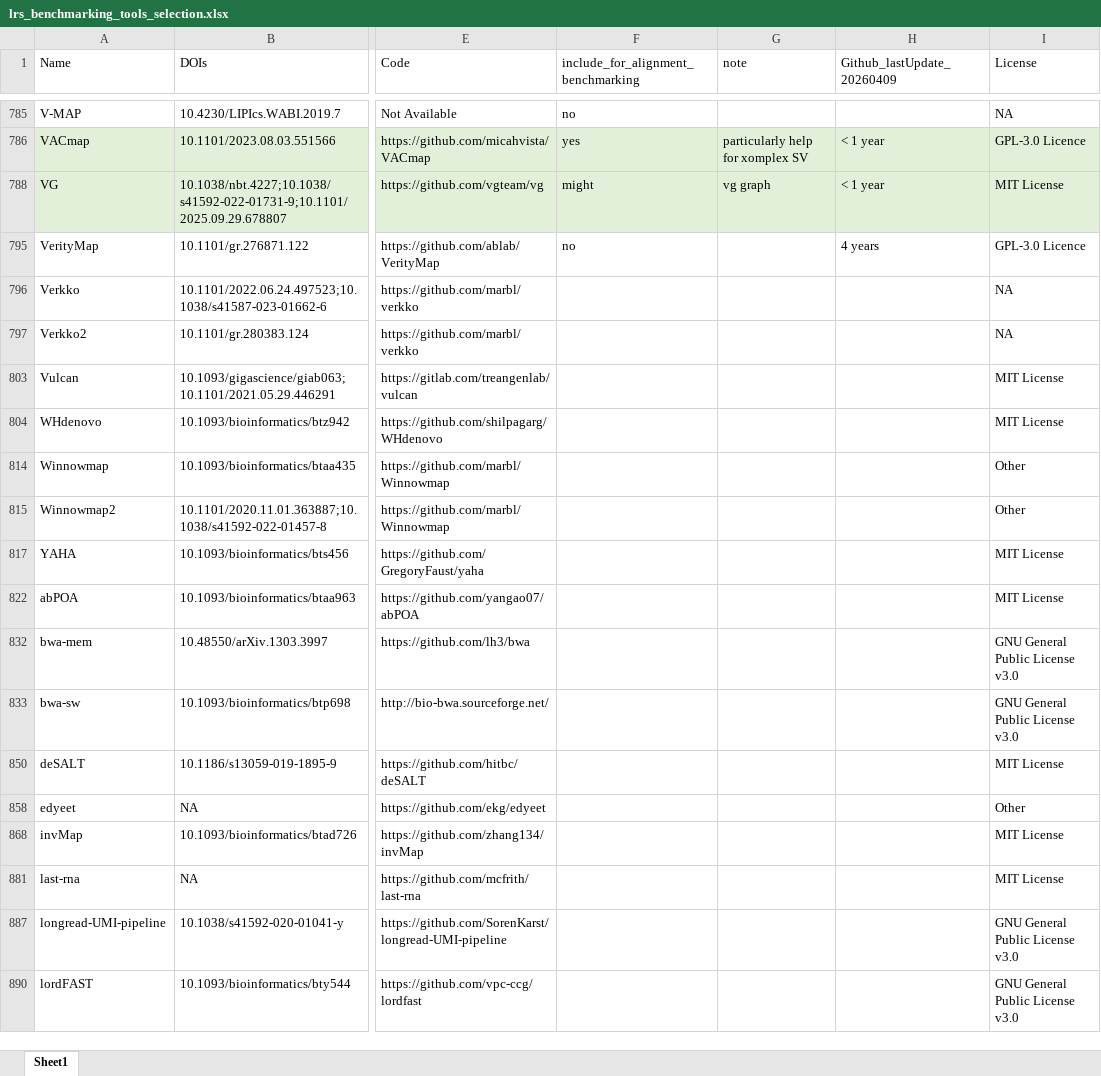
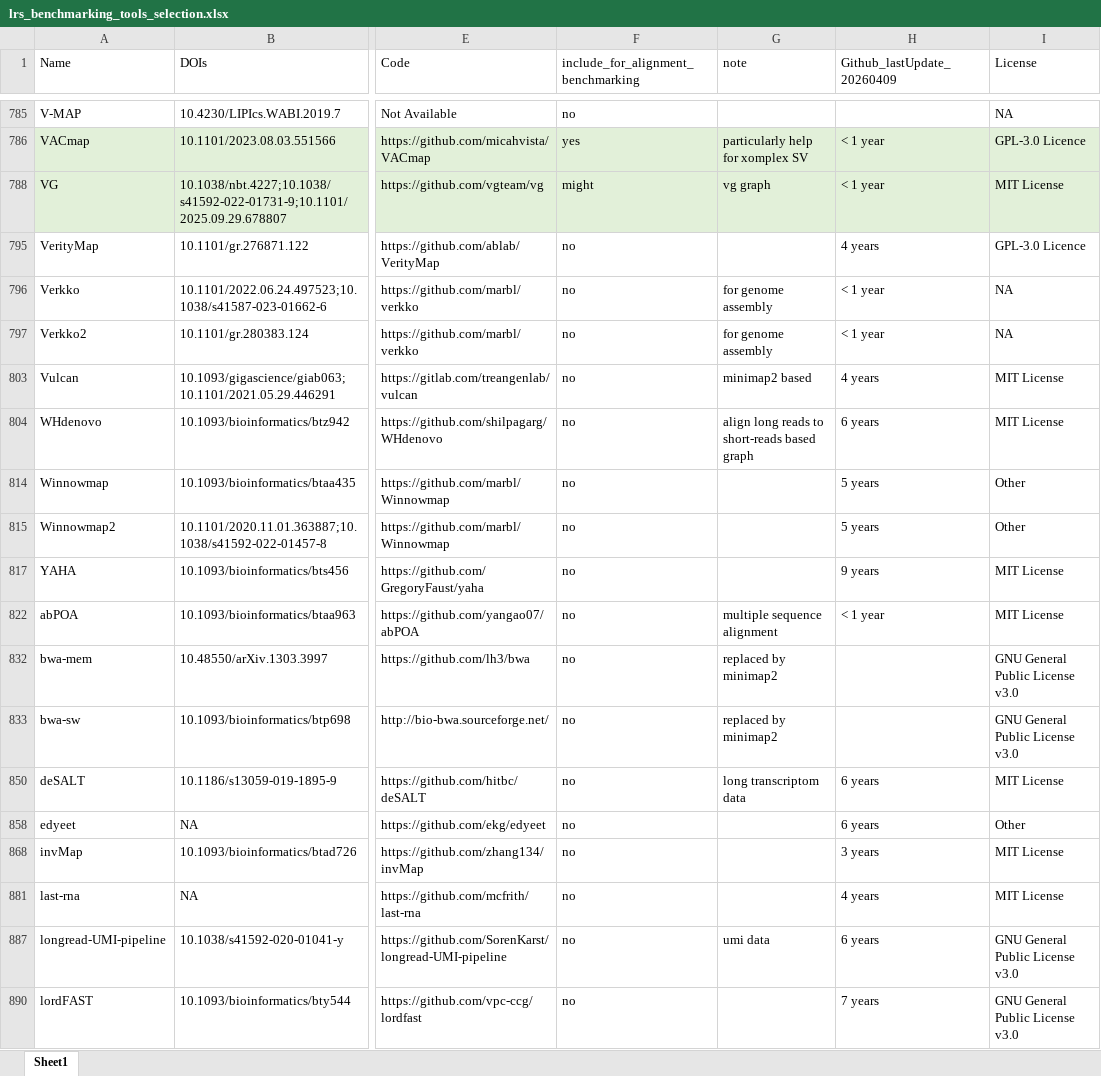
Before and after one commit to UKWgenommedizin/lrs_benchmarking, an Excel workbook: lrs_benchmarking_tools_selection.xlsx, sheet Sheet1, drawn as a sheet; only a part is shown, gaps mark what is left out; values as stored, in another font and other column widths than the file's, no borders; the diff covers the shown part only; the diff names each change by its address in the sheet, - before the commit and + after, or states it on an @@ line.

Commit message:
finalize alignment tools selection

```diff
--- a/lrs_benchmarking_tools_selection.xlsx (sheet Sheet1)
+++ b/lrs_benchmarking_tools_selection.xlsx (sheet Sheet1)
-F796:F797: (empty)
+F796:F797: no
-G796:G797 (note): (empty)
+G796:G797 (note): for genome assembly
-H796:H797 (Github_lastUpdate_20260409): (empty)
+H796:H797 (Github_lastUpdate_20260409): < 1 year
-F803:F804: (empty)
+F803:F804: no
-G803 (note): (empty)
+G803 (note): minimap2 based
-H803 (Github_lastUpdate_20260409): (empty)
+H803 (Github_lastUpdate_20260409): 4 years
-G804 (note): (empty)
+G804 (note): align long reads to short-reads based graph
-H804 (Github_lastUpdate_20260409): (empty)
+H804 (Github_lastUpdate_20260409): 6 years
-F814:F815: (empty)
+F814:F815: no
-H814:H815 (Github_lastUpdate_20260409): (empty)
+H814:H815 (Github_lastUpdate_20260409): 5 years
-F817: (empty)
+F817: no
-H817 (Github_lastUpdate_20260409): (empty)
+H817 (Github_lastUpdate_20260409): 9 years
-F822: (empty)
+F822: no
-G822 (note): (empty)
+G822 (note): multiple sequence alignment
-H822 (Github_lastUpdate_20260409): (empty)
+H822 (Github_lastUpdate_20260409): < 1 year
-F832:F833: (empty)
+F832:F833: no
-G832:G833 (note): (empty)
+G832:G833 (note): replaced by minimap2
-F850: (empty)
+F850: no
-G850 (note): (empty)
+G850 (note): long transcriptom data
-H850 (Github_lastUpdate_20260409): (empty)
+H850 (Github_lastUpdate_20260409): 6 years
-F858: (empty)
+F858: no
-H858 (Github_lastUpdate_20260409): (empty)
+H858 (Github_lastUpdate_20260409): 6 years
-F868: (empty)
+F868: no
-H868 (Github_lastUpdate_20260409): (empty)
+H868 (Github_lastUpdate_20260409): 3 years
-F881: (empty)
+F881: no
-H881 (Github_lastUpdate_20260409): (empty)
+H881 (Github_lastUpdate_20260409): 4 years
-F887: (empty)
+F887: no
-G887 (note): (empty)
+G887 (note): umi data
-H887 (Github_lastUpdate_20260409): (empty)
+H887 (Github_lastUpdate_20260409): 6 years
-F890: (empty)
+F890: no
-H890 (Github_lastUpdate_20260409): (empty)
+H890 (Github_lastUpdate_20260409): 7 years
```
Also changed, not shown: 15 edited cells and cell formats elsewhere in this sheet.
